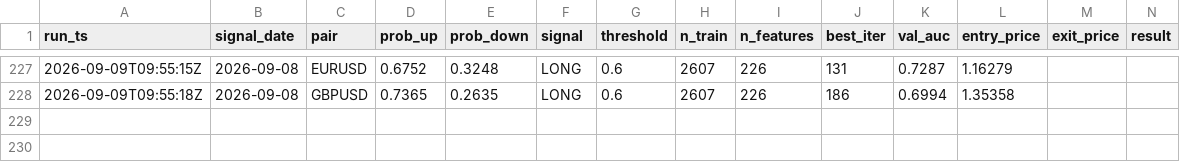
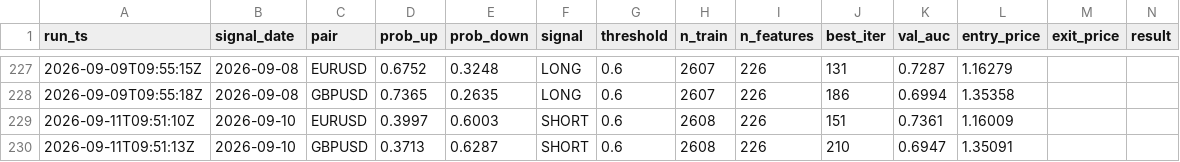
Before and after one commit to diego46watt/trading-signals, a CSV file: signals_log.csv, drawn as a sheet; only a part is shown, gaps mark what is left out; rows hold the shown columns only; the diff names each change by its address in the sheet, - before the commit and + after, or states it on an @@ line.

Commit message:
signal: 2026-09-11 — update results + new signals [skip ci]

```diff
--- a/signals_log.csv
+++ b/signals_log.csv
+row 229: 2026-09-11T09:51:10Z | 2026-09-10 | EURUSD | 0.3997 | 0.6003 | SHORT | 0.6 | 2608 | 226 | 151 | 0.7361 | 1.16009
+row 230: 2026-09-11T09:51:13Z | 2026-09-10 | GBPUSD | 0.3713 | 0.6287 | SHORT | 0.6 | 2608 | 226 | 210 | 0.6947 | 1.35091
```
